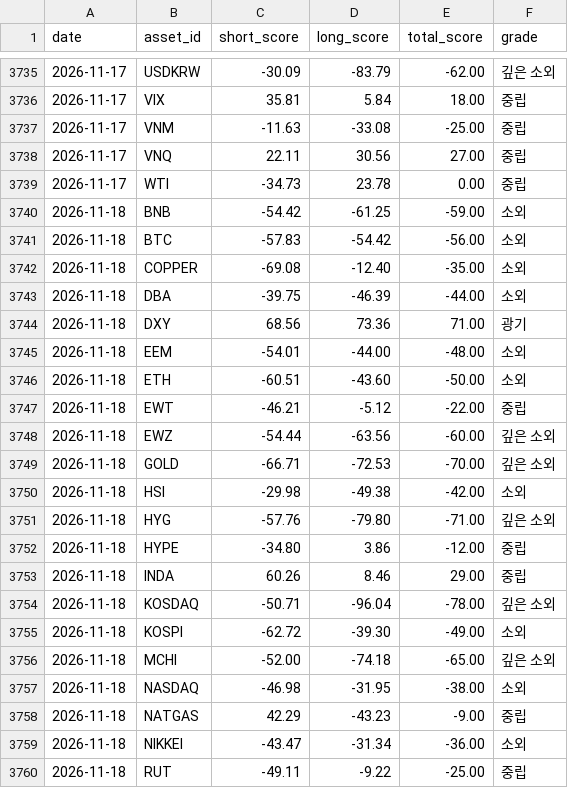
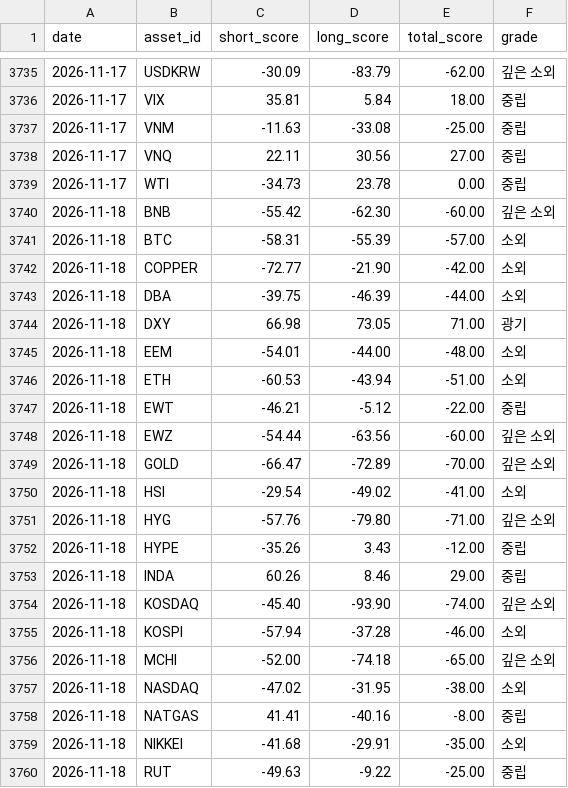
Before and after one commit to myungjungcrypto/overbought_oversold_assets, a CSV file: reports/history.csv, drawn as a sheet; only a part is shown, gaps mark what is left out; the diff covers the shown part only.

```diff
--- a/reports/history.csv
+++ b/reports/history.csv
@@ -3739,22 +3739,22 @@ date,asset_id,short_score,long_score,total_score,grade
 2026-11-17,WTI,-34.73,23.78,0.00,중립
-2026-11-18,BNB,-54.42,-61.25,-59.00,소외
-2026-11-18,BTC,-57.83,-54.42,-56.00,소외
-2026-11-18,COPPER,-69.08,-12.40,-35.00,소외
+2026-11-18,BNB,-55.42,-62.30,-60.00,깊은 소외
+2026-11-18,BTC,-58.31,-55.39,-57.00,소외
+2026-11-18,COPPER,-72.77,-21.90,-42.00,소외
 2026-11-18,DBA,-39.75,-46.39,-44.00,소외
-2026-11-18,DXY,68.56,73.36,71.00,광기
+2026-11-18,DXY,66.98,73.05,71.00,광기
 2026-11-18,EEM,-54.01,-44.00,-48.00,소외
-2026-11-18,ETH,-60.51,-43.60,-50.00,소외
+2026-11-18,ETH,-60.53,-43.94,-51.00,소외
 2026-11-18,EWT,-46.21,-5.12,-22.00,중립
 2026-11-18,EWZ,-54.44,-63.56,-60.00,깊은 소외
-2026-11-18,GOLD,-66.71,-72.53,-70.00,깊은 소외
-2026-11-18,HSI,-29.98,-49.38,-42.00,소외
+2026-11-18,GOLD,-66.47,-72.89,-70.00,깊은 소외
+2026-11-18,HSI,-29.54,-49.02,-41.00,소외
 2026-11-18,HYG,-57.76,-79.80,-71.00,깊은 소외
-2026-11-18,HYPE,-34.80,3.86,-12.00,중립
+2026-11-18,HYPE,-35.26,3.43,-12.00,중립
 2026-11-18,INDA,60.26,8.46,29.00,중립
-2026-11-18,KOSDAQ,-50.71,-96.04,-78.00,깊은 소외
-2026-11-18,KOSPI,-62.72,-39.30,-49.00,소외
+2026-11-18,KOSDAQ,-45.40,-93.90,-74.00,깊은 소외
+2026-11-18,KOSPI,-57.94,-37.28,-46.00,소외
 2026-11-18,MCHI,-52.00,-74.18,-65.00,깊은 소외
-2026-11-18,NASDAQ,-46.98,-31.95,-38.00,소외
-2026-11-18,NATGAS,42.29,-43.23,-9.00,중립
-2026-11-18,NIKKEI,-43.47,-31.34,-36.00,소외
-2026-11-18,RUT,-49.11,-9.22,-25.00,중립
+2026-11-18,NASDAQ,-47.02,-31.95,-38.00,소외
+2026-11-18,NATGAS,41.41,-40.16,-8.00,중립
+2026-11-18,NIKKEI,-41.68,-29.91,-35.00,소외
+2026-11-18,RUT,-49.63,-9.22,-25.00,중립
```
Also changed, not shown: 1 added row, 1 removed row and 18 edited cells elsewhere in this file, 8 other files.
